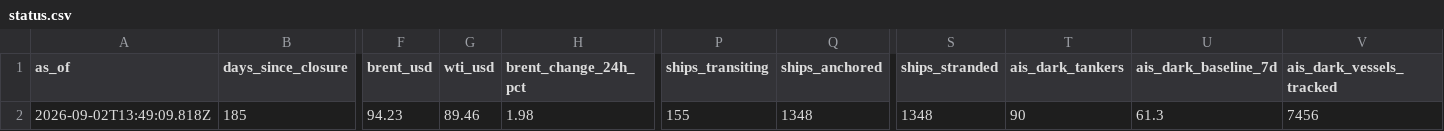
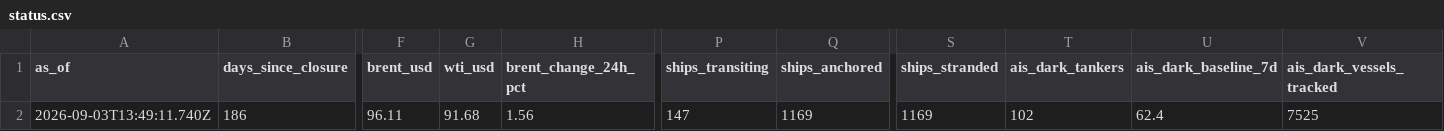
Before and after one commit to jgupton/strait-of-hormuz-data, a CSV file: data/status.csv, drawn as a sheet; only a part is shown, gaps mark what is left out; the diff covers the shown part only; the diff names each change by its address in the sheet, - before the commit and + after, or states it on an @@ line.

```diff
--- a/data/status.csv
+++ b/data/status.csv
-A2 (as_of): 2026-09-02T13:49:09.818Z
+A2 (as_of): 2026-09-03T13:49:11.740Z
-B2 (days_since_closure): 185
+B2 (days_since_closure): 186
-F2 (brent_usd): 94.23
+F2 (brent_usd): 96.11
-G2 (wti_usd): 89.46
+G2 (wti_usd): 91.68
-H2 (brent_change_24h_pct): 1.98
+H2 (brent_change_24h_pct): 1.56
-P2 (ships_transiting): 155
+P2 (ships_transiting): 147
-Q2 (ships_anchored): 1348
+Q2 (ships_anchored): 1169
-S2 (ships_stranded): 1348
+S2 (ships_stranded): 1169
-T2 (ais_dark_tankers): 90
+T2 (ais_dark_tankers): 102
-U2 (ais_dark_baseline_7d): 61.3
+U2 (ais_dark_baseline_7d): 62.4
-V2 (ais_dark_vessels_tracked): 7456
+V2 (ais_dark_vessels_tracked): 7525
```
Also changed, not shown: 5 edited cells elsewhere in this file, data/events.csv, data/hormuz-index-daily.csv, 7 other files.
